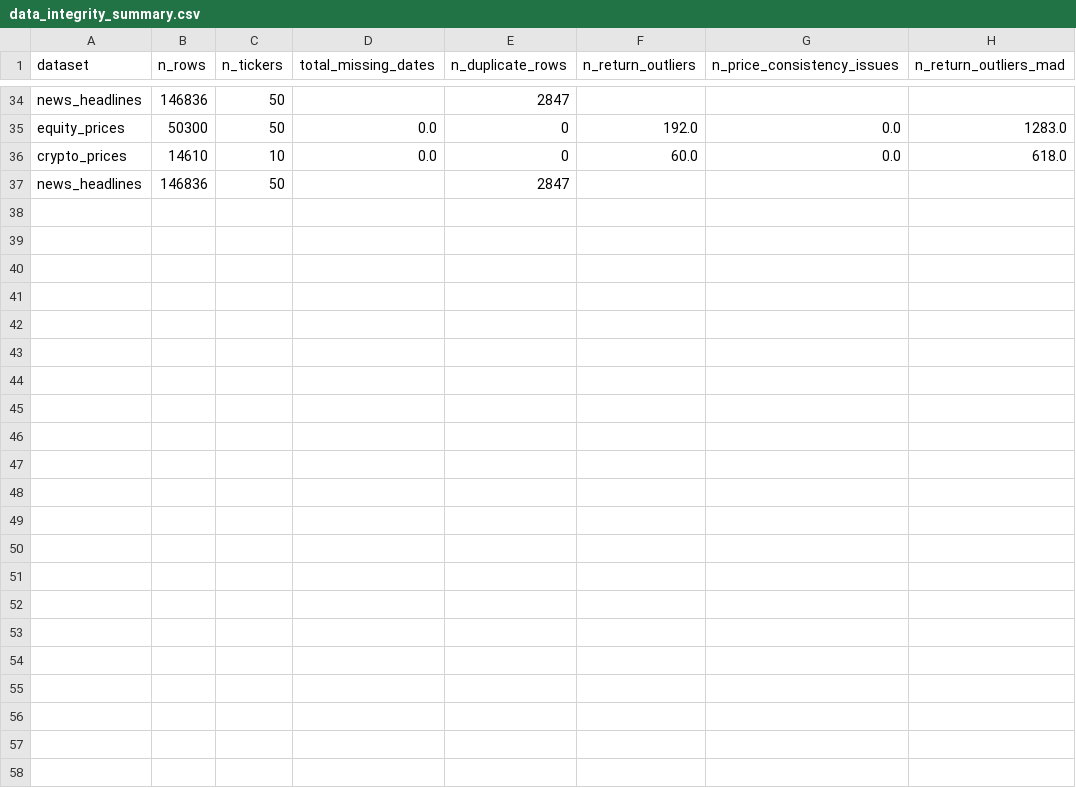
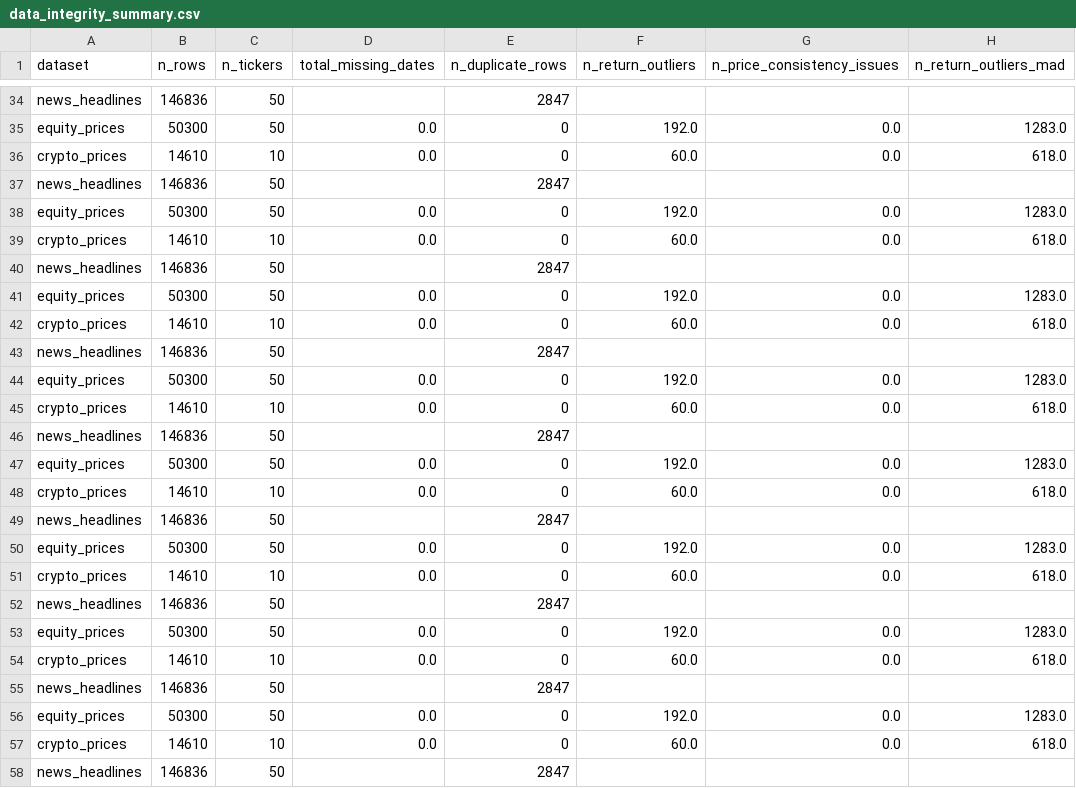
Before and after one commit to z5680410-unsw/z5680410_projectB, a CSV file: results/tables/data_integrity_summary.csv, drawn as a sheet; only a part is shown, gaps mark what is left out.

```diff
--- a/results/tables/data_integrity_summary.csv
+++ b/results/tables/data_integrity_summary.csv
@@ -37 +37,22 @@ crypto_prices,14610,10,0.0,0,60.0,0.0,618.0
 news_headlines,146836,50,,2847,,,
+equity_prices,50300,50,0.0,0,192.0,0.0,1283.0
+crypto_prices,14610,10,0.0,0,60.0,0.0,618.0
+news_headlines,146836,50,,2847,,,
+equity_prices,50300,50,0.0,0,192.0,0.0,1283.0
+crypto_prices,14610,10,0.0,0,60.0,0.0,618.0
+news_headlines,146836,50,,2847,,,
+equity_prices,50300,50,0.0,0,192.0,0.0,1283.0
+crypto_prices,14610,10,0.0,0,60.0,0.0,618.0
+news_headlines,146836,50,,2847,,,
+equity_prices,50300,50,0.0,0,192.0,0.0,1283.0
+crypto_prices,14610,10,0.0,0,60.0,0.0,618.0
+news_headlines,146836,50,,2847,,,
+equity_prices,50300,50,0.0,0,192.0,0.0,1283.0
+crypto_prices,14610,10,0.0,0,60.0,0.0,618.0
+news_headlines,146836,50,,2847,,,
+equity_prices,50300,50,0.0,0,192.0,0.0,1283.0
+crypto_prices,14610,10,0.0,0,60.0,0.0,618.0
+news_headlines,146836,50,,2847,,,
+equity_prices,50300,50,0.0,0,192.0,0.0,1283.0
+crypto_prices,14610,10,0.0,0,60.0,0.0,618.0
+news_headlines,146836,50,,2847,,,
```
Also changed, not shown: results/data/fund_returns.csv, results/tables/fusion_comparison.csv, 16 other files.
